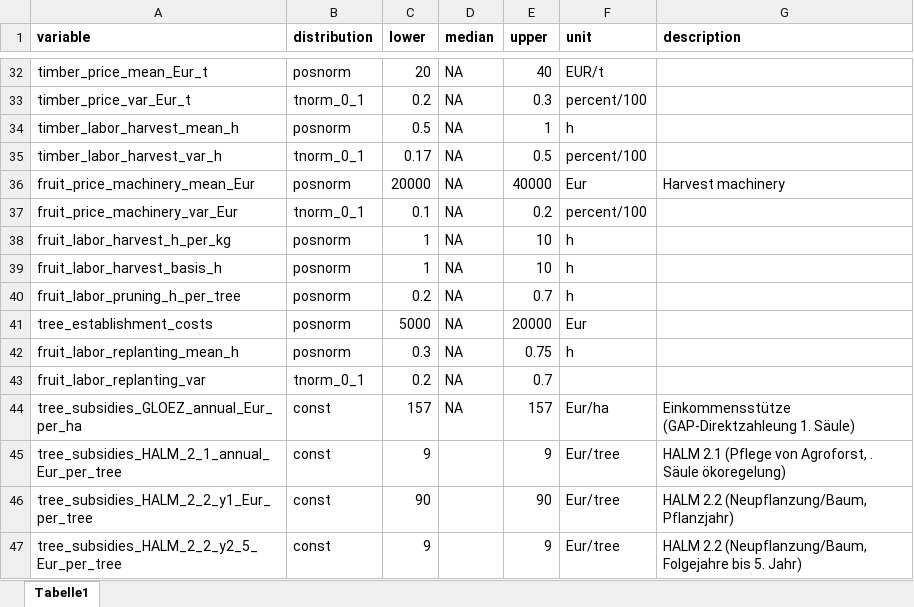
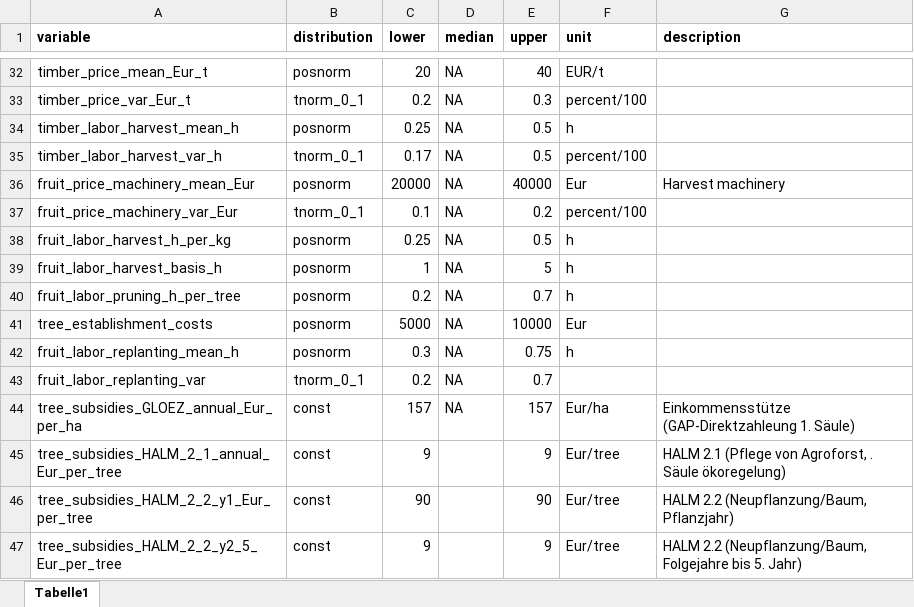
Before and after one commit to modhd/DA_agroforestry_orchard, an Excel workbook: Data/data_estimates.xlsx, sheet Tabelle1, drawn as a sheet; only a part is shown, gaps mark what is left out; values as stored, in another font and other column widths than the file's, no borders; the diff names each change by its address in the sheet, - before the commit and + after, or states it on an @@ line.

```diff
--- a/Data/data_estimates.xlsx (sheet Tabelle1)
+++ b/Data/data_estimates.xlsx (sheet Tabelle1)
-C34 (lower): 0.5
+C34 (lower): 0.25
-E34 (upper): 1
+E34 (upper): 0.5
-C38 (lower): 1
+C38 (lower): 0.25
-E38 (upper): 10
+E38 (upper): 0.5
-E39 (upper): 10
+E39 (upper): 5
-E41 (upper): 20000
+E41 (upper): 10000
```
Also changed, not shown: Data/uncertain_variables.xlsx, 1 other file.
